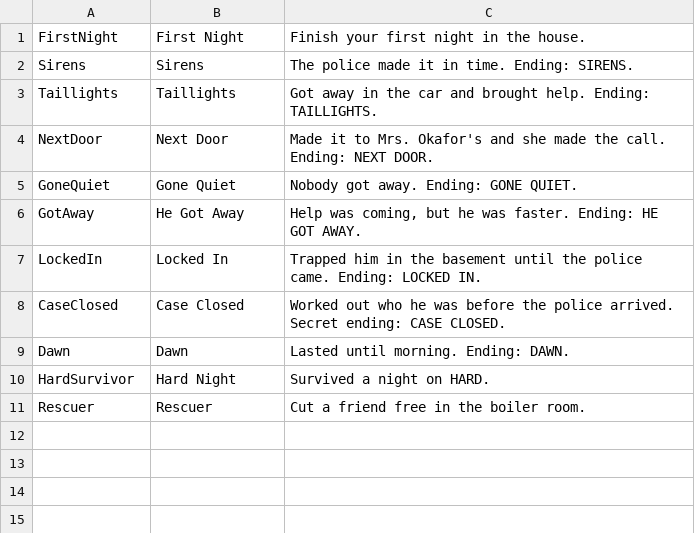
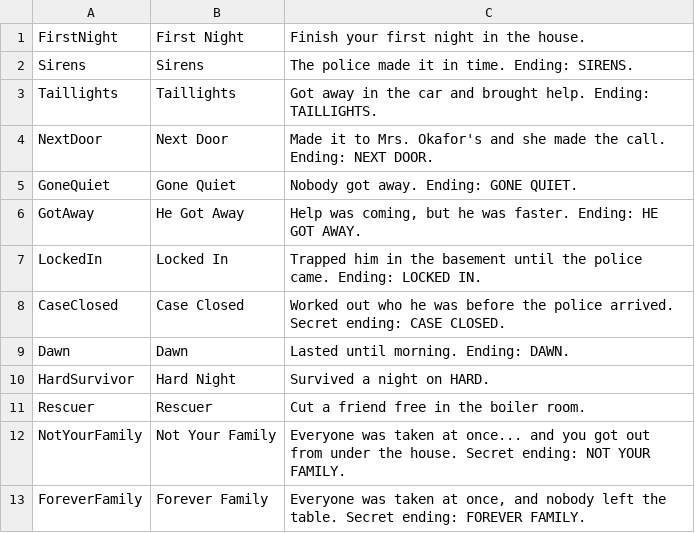
Before and after one commit to noraamorex-bit/Horror, a TSV file: tools/badges.tsv, drawn as a sheet; the diff names each change by its address in the sheet, - before the commit and + after, or states it on an @@ line.

```diff
--- a/tools/badges.tsv
+++ b/tools/badges.tsv
+row 12: NotYourFamily | Not Your Family | Everyone was taken at once... and you got out from under the house. Secret ending: NOT YOUR FAMILY.
+row 13: ForeverFamily | Forever Family | Everyone was taken at once, and nobody left the table. Secret ending: FOREVER FAMILY.
```
Also changed, not shown: 41 other files.
